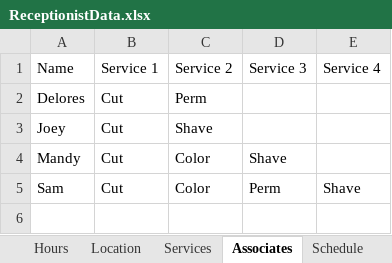
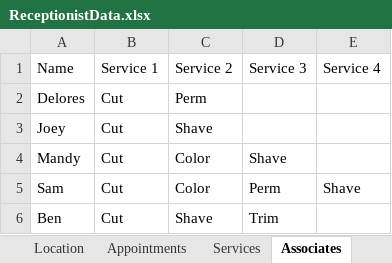
Before and after one commit to LoganDiliberto/Receptionist, an Excel workbook: ReceptionistData.xlsx, sheet Associates, drawn as a sheet; values as stored, in another font and other column widths than the file's, no borders; the diff names each change by its address in the sheet, - before the commit and + after, or states it on an @@ line.

```diff
--- a/ReceptionistData.xlsx (sheet Associates)
+++ b/ReceptionistData.xlsx (sheet Associates)
+row 6: Ben | Cut | Shave | Trim
```
Also changed, not shown: sheet Appointments, sheet Schedule, sheet Services, other sheet tabs.
